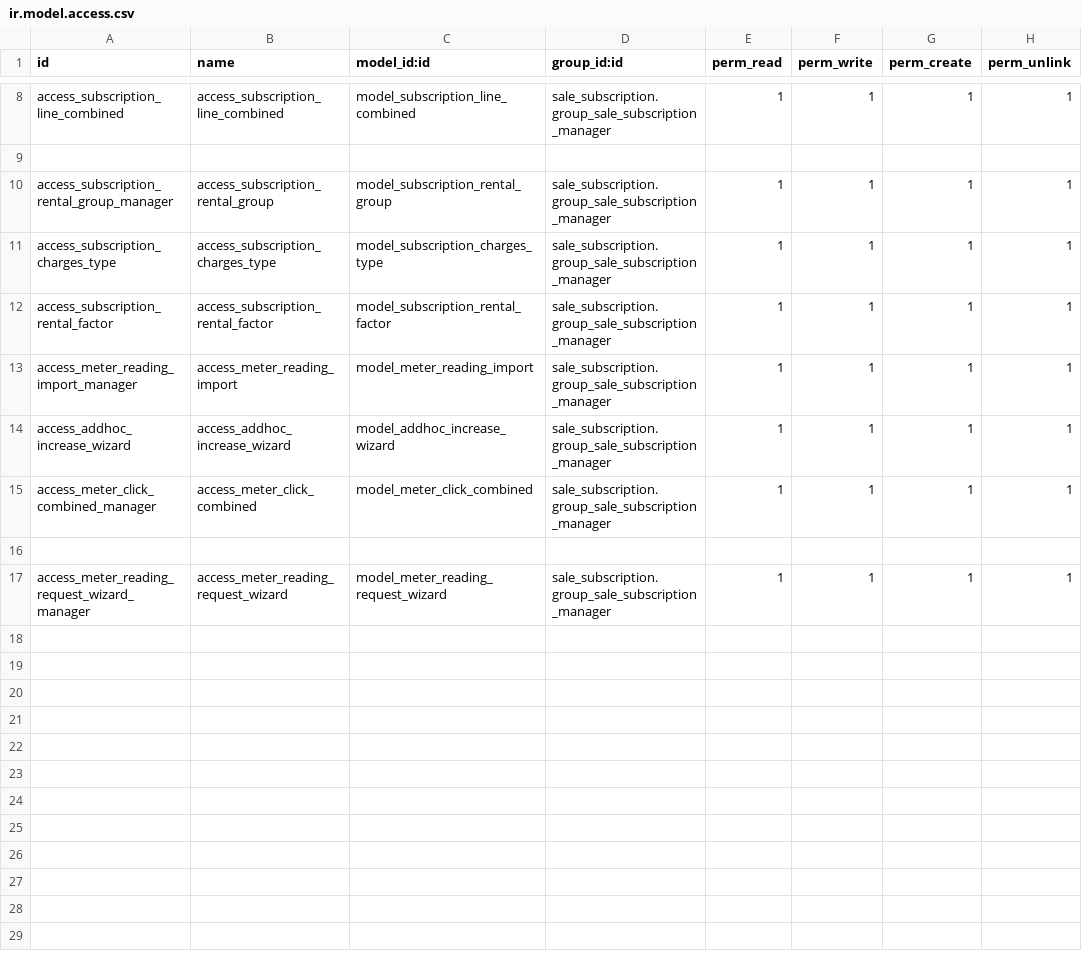
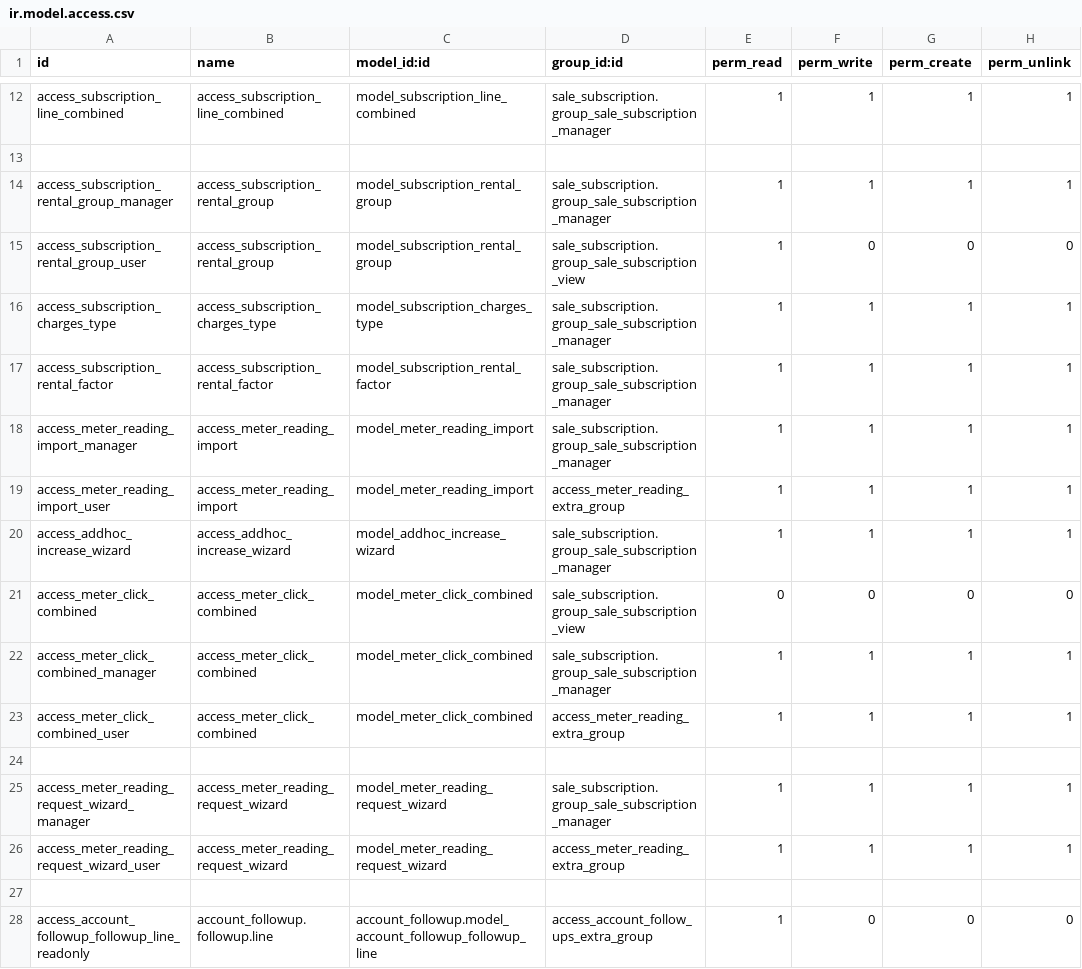
Before and after one commit to isofterp/odoov15, a CSV file: isofterp_subscription/security/ir.model.access.csv, drawn as a sheet; only a part is shown, gaps mark what is left out; the diff covers the shown part only.

```diff
--- a/isofterp_subscription/security/ir.model.access.csv
+++ b/isofterp_subscription/security/ir.model.access.csv
@@ -10,2 +14,3 @@ access_subscription_line_combined,access_subscription_line_combined,model_subscr
 access_subscription_rental_group_manager,access_subscription_rental_group,model_subscription_rental_group,sale_subscription.group_sale_subscription_manager,1,1,1,1
+access_subscription_rental_group_user,access_subscription_rental_group,model_subscription_rental_group,sale_subscription.group_sale_subscription_view,1,0,0,0
 access_subscription_charges_type,access_subscription_charges_type,model_subscription_charges_type,sale_subscription.group_sale_subscription_manager,1,1,1,1
@@ -13,5 +18,11 @@ access_subscription_rental_factor,access_subscription_rental_factor,model_subscr
 access_meter_reading_import_manager,access_meter_reading_import,model_meter_reading_import,sale_subscription.group_sale_subscription_manager,1,1,1,1
+access_meter_reading_import_user,access_meter_reading_import,model_meter_reading_import,access_meter_reading_extra_group,1,1,1,1
 access_addhoc_increase_wizard,access_addhoc_increase_wizard,model_addhoc_increase_wizard,sale_subscription.group_sale_subscription_manager,1,1,1,1
+access_meter_click_combined,access_meter_click_combined,model_meter_click_combined,sale_subscription.group_sale_subscription_view,0,0,0,0
 access_meter_click_combined_manager,access_meter_click_combined,model_meter_click_combined,sale_subscription.group_sale_subscription_manager,1,1,1,1
+access_meter_click_combined_user,access_meter_click_combined,model_meter_click_combined,access_meter_reading_extra_group,1,1,1,1
 
 access_meter_reading_request_wizard_manager,access_meter_reading_request_wizard,model_meter_reading_request_wizard,sale_subscription.group_sale_subscription_manager,1,1,1,1
+access_meter_reading_request_wizard_user,access_meter_reading_request_wizard,model_meter_reading_request_wizard,access_meter_reading_extra_group,1,1,1,1
+
+access_account_followup_followup_line_readonly,account_followup.followup.line,account_followup.model_account_followup_followup_line,access_account_follow_ups_extra_group,1,0,0,0
```
Also changed, not shown: 9 added rows elsewhere in this file.
